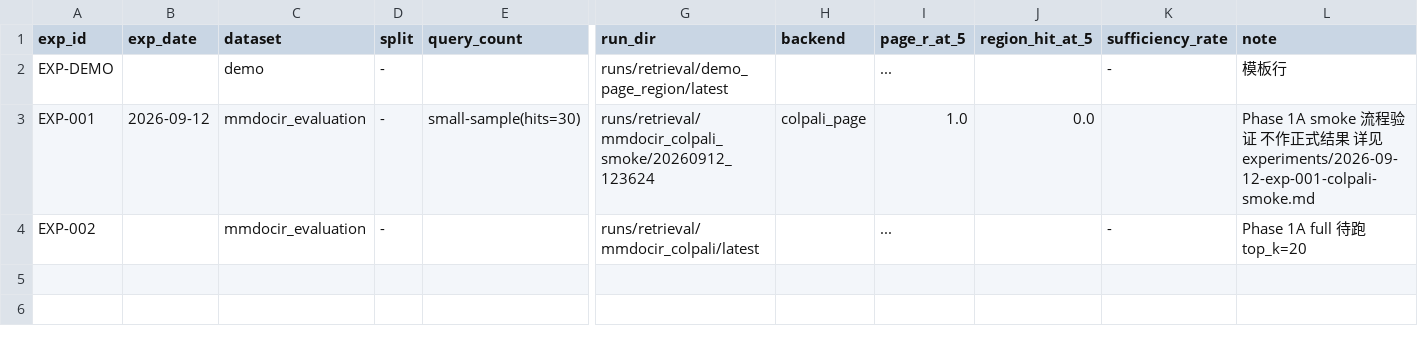
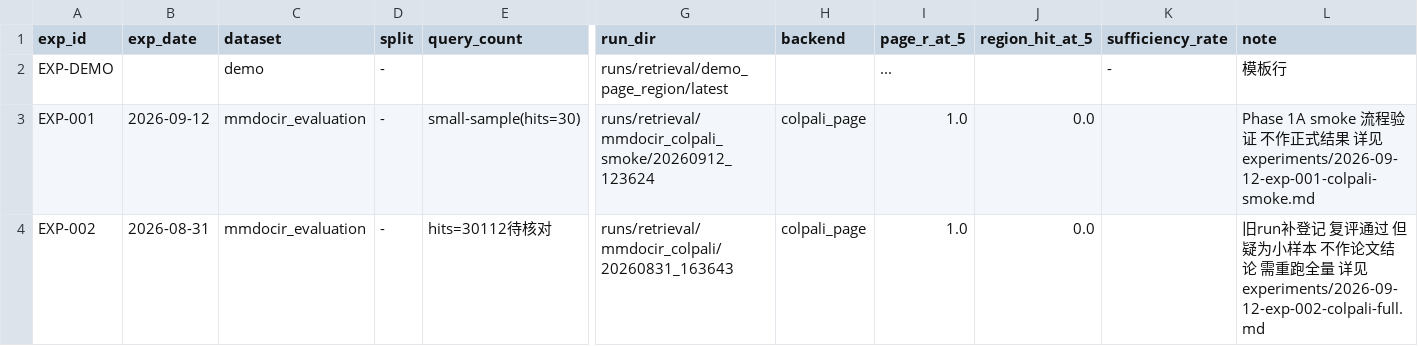
Before and after one commit to zwenjing1314/mmdoc-evidence-rag, a CSV file: experiments/registry.csv, drawn as a sheet; only a part is shown, gaps mark what is left out; the diff names each change by its address in the sheet, - before the commit and + after, or states it on an @@ line.

Commit message:
docs: register EXP-002 colpali full existing run mark re-run needed

```diff
--- a/experiments/registry.csv
+++ b/experiments/registry.csv
-B4 (exp_date): (empty)
+B4 (exp_date): 2026-08-31
-E4 (query_count): (empty)
+E4 (query_count): hits=30112待核对
-G4 (run_dir): runs/retrieval/mmdocir_colpali/latest
+G4 (run_dir): runs/retrieval/mmdocir_colpali/20260831_163643
-H4 (backend): (empty)
+H4 (backend): colpali_page
-I4 (page_r_at_5): ...
+I4 (page_r_at_5): 1.0
-J4 (region_hit_at_5): (empty)
+J4 (region_hit_at_5): 0.0
-K4 (sufficiency_rate): -
+K4 (sufficiency_rate): (empty)
-L4 (note): Phase 1A full 待跑 top_k=20
+L4 (note): 旧run补登记 复评通过 但疑为小样本 不作论文结论 需重跑全量 详见 experiments/2026-09-12-exp-002-colpali-full.md
```
Also changed, not shown: 1 other file.
